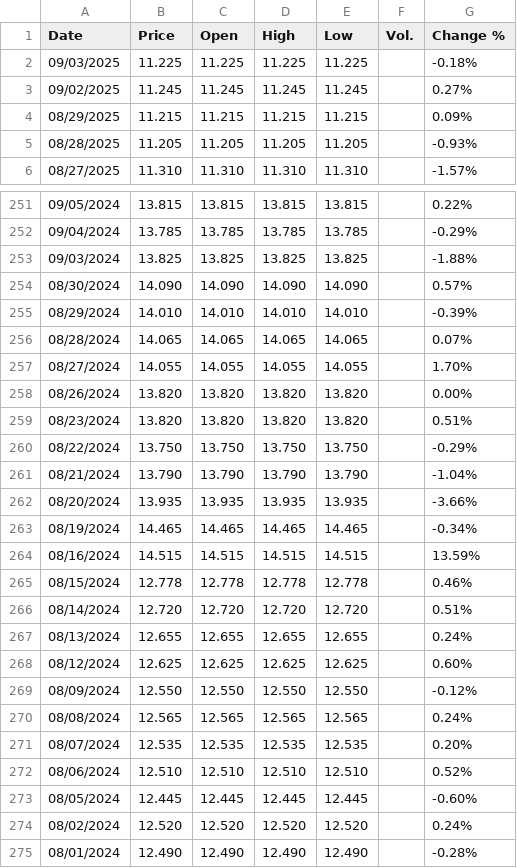
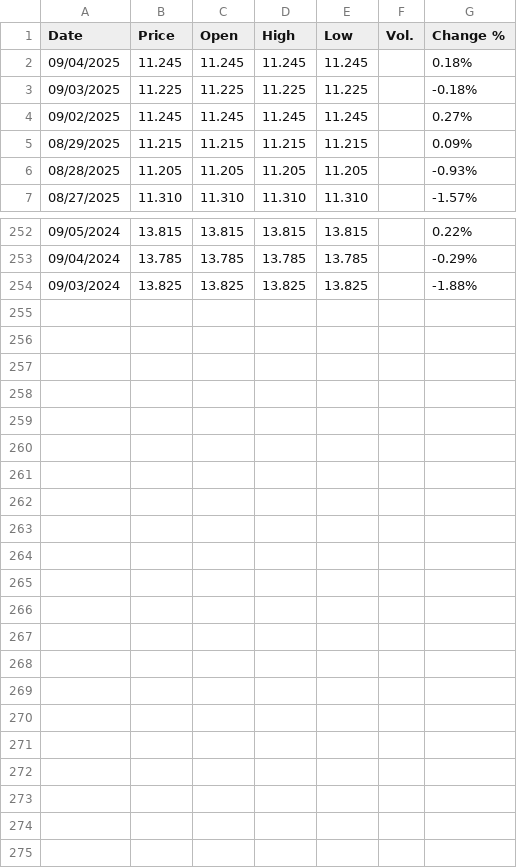
Before and after one commit to rileyhaas25/nat_gas_dashboard, a CSV file: JKM_Daily.csv, drawn as a sheet; only a part is shown, gaps mark what is left out.

Commit message:
update prices

```diff
--- a/JKM_Daily.csv
+++ b/JKM_Daily.csv
@@ -1,2 +1,3 @@
 "Date","Price","Open","High","Low","Vol.","Change %"
+"09/04/2025","11.245","11.245","11.245","11.245","","0.18%"
 "09/03/2025","11.225","11.225","11.225","11.225","","-0.18%"
@@ -253,23 +254 @@
 "09/03/2024","13.825","13.825","13.825","13.825","","-1.88%"
-"08/30/2024","14.090","14.090","14.090","14.090","","0.57%"
-"08/29/2024","14.010","14.010","14.010","14.010","","-0.39%"
-"08/28/2024","14.065","14.065","14.065","14.065","","0.07%"
-"08/27/2024","14.055","14.055","14.055","14.055","","1.70%"
-"08/26/2024","13.820","13.820","13.820","13.820","","0.00%"
-"08/23/2024","13.820","13.820","13.820","13.820","","0.51%"
-"08/22/2024","13.750","13.750","13.750","13.750","","-0.29%"
-"08/21/2024","13.790","13.790","13.790","13.790","","-1.04%"
-"08/20/2024","13.935","13.935","13.935","13.935","","-3.66%"
-"08/19/2024","14.465","14.465","14.465","14.465","","-0.34%"
-"08/16/2024","14.515","14.515","14.515","14.515","","13.59%"
-"08/15/2024","12.778","12.778","12.778","12.778","","0.46%"
-"08/14/2024","12.720","12.720","12.720","12.720","","0.51%"
-"08/13/2024","12.655","12.655","12.655","12.655","","0.24%"
-"08/12/2024","12.625","12.625","12.625","12.625","","0.60%"
-"08/09/2024","12.550","12.550","12.550","12.550","","-0.12%"
-"08/08/2024","12.565","12.565","12.565","12.565","","0.24%"
-"08/07/2024","12.535","12.535","12.535","12.535","","0.20%"
-"08/06/2024","12.510","12.510","12.510","12.510","","0.52%"
-"08/05/2024","12.445","12.445","12.445","12.445","","-0.60%"
-"08/02/2024","12.520","12.520","12.520","12.520","","0.24%"
-"08/01/2024","12.490","12.490","12.490","12.490","","-0.28%"
```
Also changed, not shown: HenryHub_Daily.csv, TTF_Daily.csv, 1 other file.
